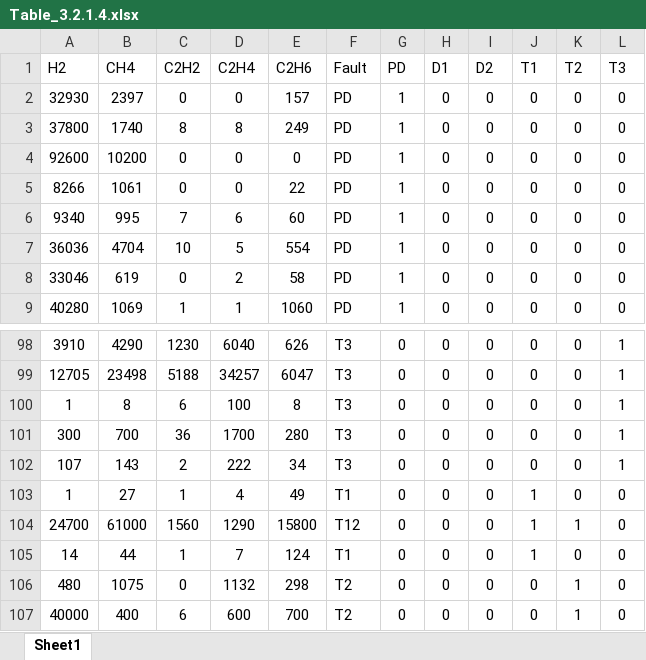
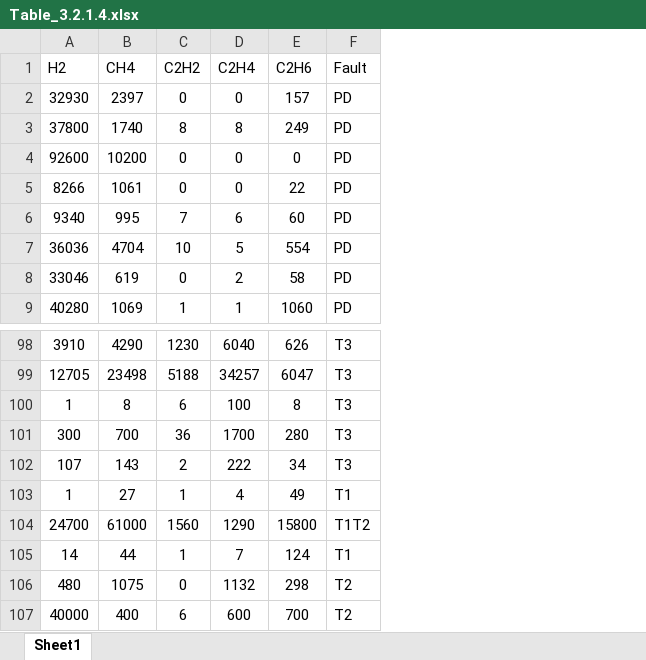
Before and after one commit to jennyj1/MS_Transformer_Fault_Prediction, an Excel workbook: Dataset/Open_Source_Dataset/Table_3.2.1.4.xlsx, sheet Sheet1, drawn as a sheet; only a part is shown, gaps mark what is left out; values as stored, in another font and other column widths than the file's, no borders; the diff names each change by its address in the sheet, - before the commit and + after, or states it on an @@ line.

```diff
--- a/Dataset/Open_Source_Dataset/Table_3.2.1.4.xlsx (sheet Sheet1)
+++ b/Dataset/Open_Source_Dataset/Table_3.2.1.4.xlsx (sheet Sheet1)
-column G (PD), rows 2-9: all 1; rows 98-107: all 0
-column H (D1), rows 2-9: all 0; rows 98-107: all 0
-column I (D2), rows 2-9: all 0; rows 98-107: all 0
-column J (T1), rows 2-9: all 0; rows 98-107: 0 | 0 | 0 | 0 | 0 | 1 | 1 | 1 | 0 | 0
-column K (T2), rows 2-9: all 0; rows 98-107: 0 | 0 | 0 | 0 | 0 | 0 | 1 | 0 | 1 | 1
-column L (T3), rows 2-9: all 0; rows 98-107: 1 | 1 | 1 | 1 | 1 | 0 | 0 | 0 | 0 | 0
-F104 (Fault): T12
+F104 (Fault): T1T2
```
Also changed, not shown: Dataset/Open_Source_Dataset/Table_3.2.1.1.xlsx, Dataset/Open_Source_Dataset/Table_3.2.1.2.xlsx, 3 other files.
